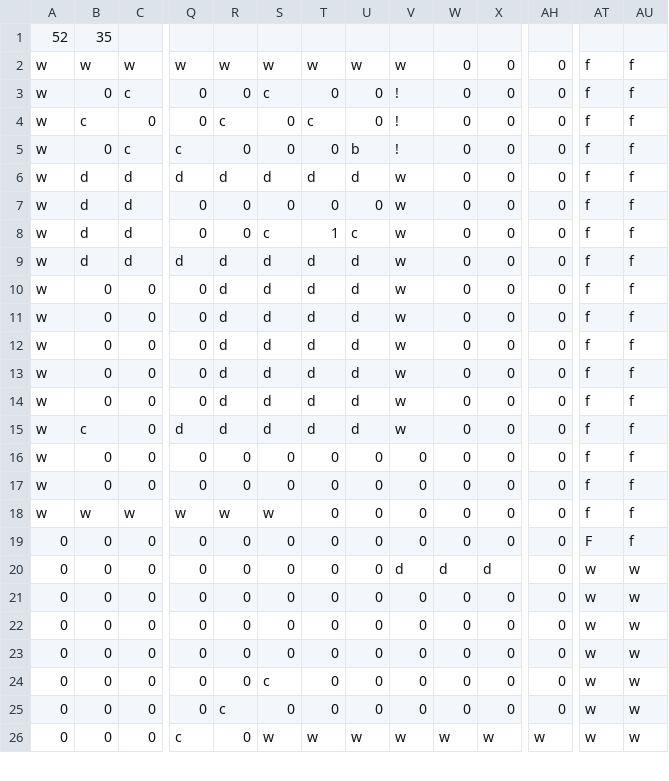
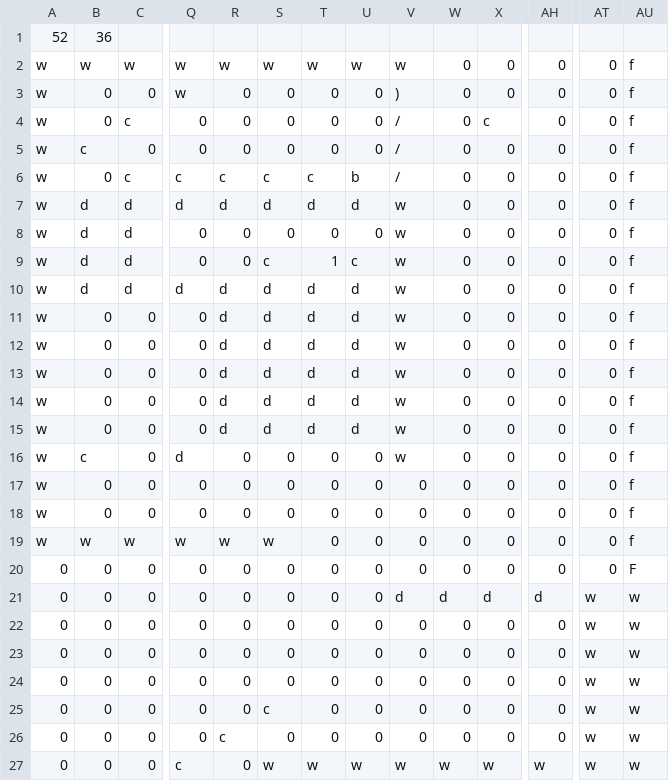
Before and after one commit to AidenCvengros/Offbeats-GIT, a CSV file: Project/Timewind/Assets/Maps/Level1-3.csv, drawn as a sheet; only a part is shown, gaps mark what is left out; addresses are those after the commit; rows hold the shown columns only; the diff covers the shown part only; the diff names each change by its address in the sheet, - before the commit and + after, or states it on an @@ line.

```diff
--- a/Project/Timewind/Assets/Maps/Level1-3.csv
+++ b/Project/Timewind/Assets/Maps/Level1-3.csv
-B1: 35
+B1: 36
-AT2: f
+AT2: 0
+row 3: w | 0 | 0 | w | 0 | 0 | 0 | 0 | ) | 0 | 0 | 0 | 0 | f
-S4: c
+S4: 0
-V4:V6: !
+V4:V6: /
-X4: 0
+X4: c
-AT4:AT19: f
+AT4:AT19: 0
-R5: c
+R5: 0
-T5: c
+T5: 0
-R6: 0
+R6: c
-S6: 0
+S6: c
-T6: 0
+T6: c
-R16: d
+R16: 0
-S16: d
+S16: 0
-T16: d
+T16: 0
-U16: d
+U16: 0
-AT20: F
+AT20: 0
-AU20: f
+AU20: F
-AH21: 0
+AH21: d
```
Also changed, not shown: 12 edited cells elsewhere in this file, Project/Timewind/Assets/Maps/Level1-2.csv, 7 other files.
